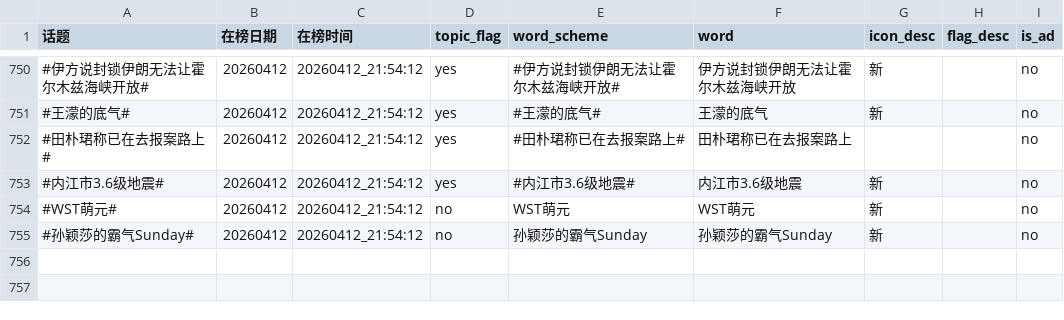
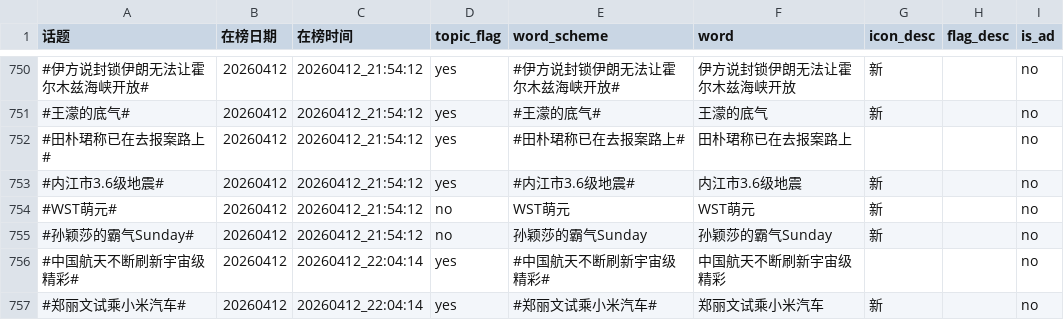
Before and after one commit to xxhe504/hottopic, a TSV file: data/wb_hottopic_20260412.tsv, drawn as a sheet; only a part is shown, gaps mark what is left out; the diff names each change by its address in the sheet, - before the commit and + after, or states it on an @@ line.

```diff
--- a/data/wb_hottopic_20260412.tsv
+++ b/data/wb_hottopic_20260412.tsv
+row 756: #中国航天不断刷新宇宙级精彩# | 20260412 | 20260412_22:04:14 | yes | #中国航天不断刷新宇宙级精彩# | 中国航天不断刷新宇宙级精彩 |  |  | no
+row 757: #郑丽文试乘小米汽车# | 20260412 | 20260412_22:04:14 | yes | #郑丽文试乘小米汽车# | 郑丽文试乘小米汽车 | 新 |  | no
```
Also changed, not shown: 1 other file.
